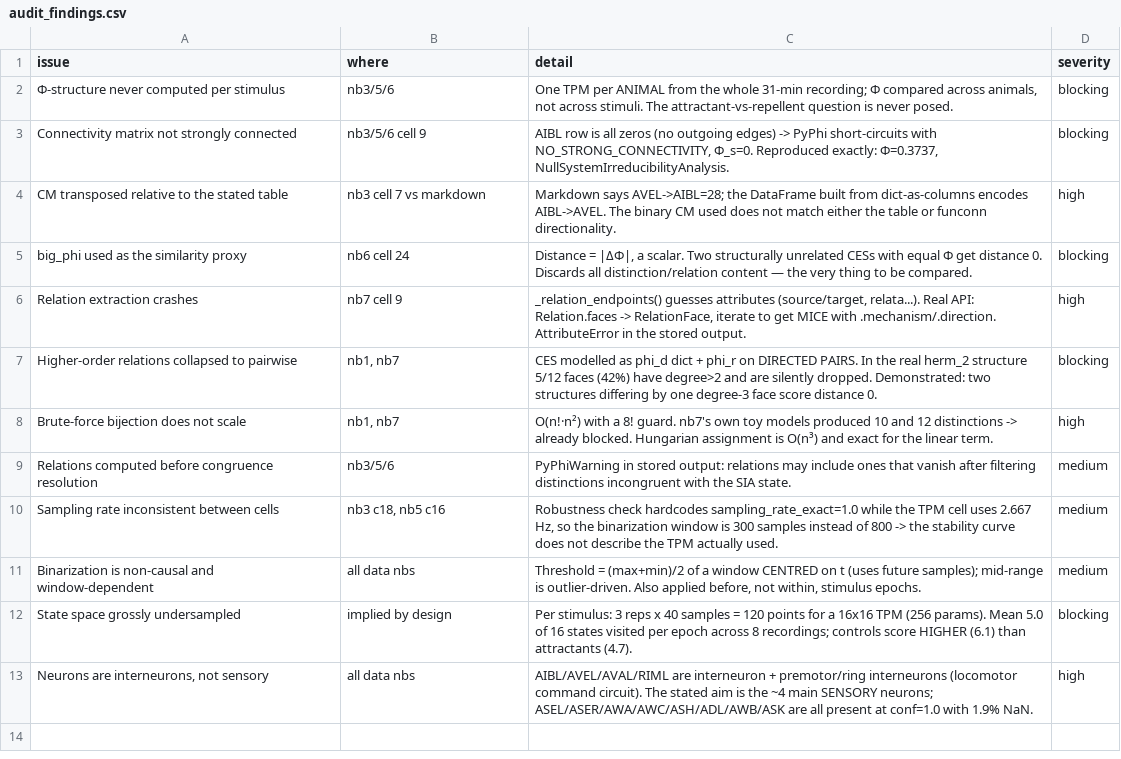
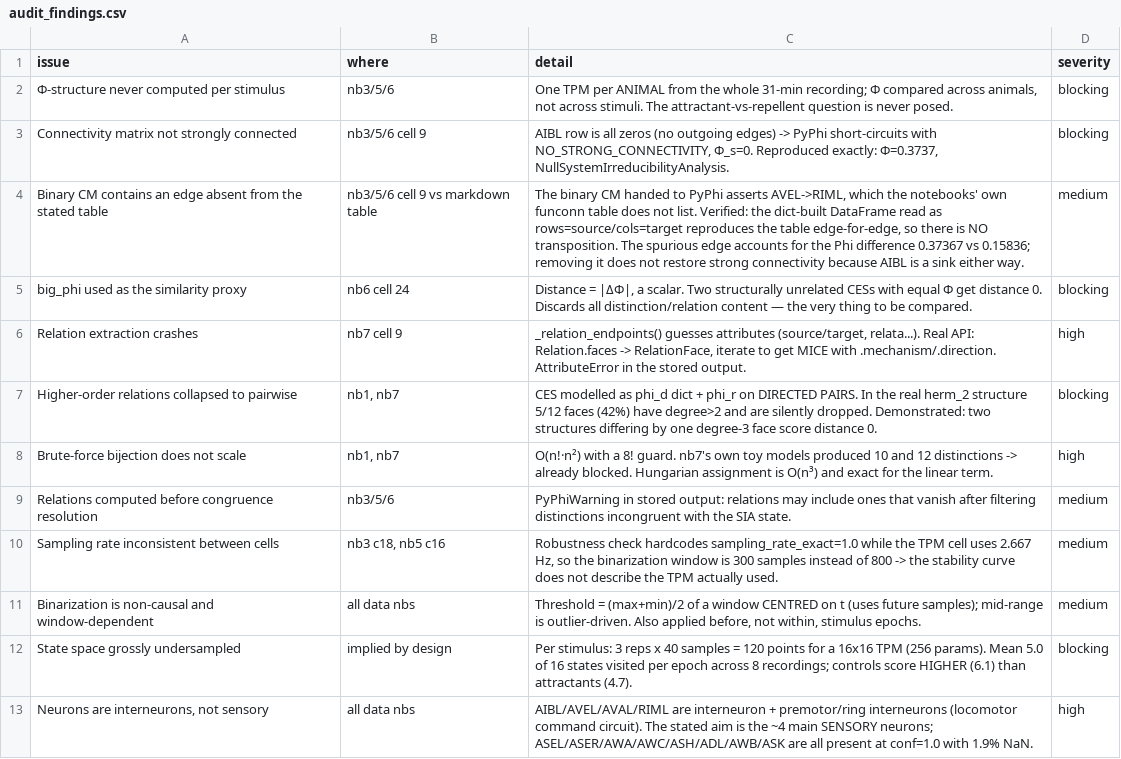
Before and after one commit to maierav/iit4-celegans-phi-structure, a CSV file: results/audit_findings.csv, drawn as a sheet.

Commit message:
Correct connectivity-matrix finding: spurious edge, not transposition
The dict-built DataFrame, read as rows=source/cols=target, reproduces the
stated funconn table edge-for-edge; there is no transposition. The actual
defect is that the binary CM handed to PyPhi asserts an AVEL->RIML edge the
table does not contain, which accounts for the Phi difference 0.37367 vs
0.15836. Notebook 02 now verifies the equivalence explicitly and prints the
disagreeing cell. AIBL remains a sink either way, so the strong-connectivity
conclusion is unchanged.

Updated: notebook 02 (+ .ipynb), README, ces_hypergraph docstring, audit CSV.

```diff
--- a/results/audit_findings.csv
+++ b/results/audit_findings.csv
@@ -3,3 +3,3 @@ issue,where,detail,severity
 Connectivity matrix not strongly connected,nb3/5/6 cell 9,"AIBL row is all zeros (no outgoing edges) -> PyPhi short-circuits with NO_STRONG_CONNECTIVITY, Φ_s=0. Reproduced exactly: Φ=0.3737, NullSystemIrreducibilityAnalysis.",blocking
-CM transposed relative to the stated table,nb3 cell 7 vs markdown,Markdown says AVEL->AIBL=28; the DataFrame built from dict-as-columns encodes AIBL->AVEL. The binary CM used does not match either the table or funconn directionality.,high
+Binary CM contains an edge absent from the stated table,nb3/5/6 cell 9 vs markdown table,"The binary CM handed to PyPhi asserts AVEL->RIML, which the notebooks' own funconn table does not list. Verified: the dict-built DataFrame read as rows=source/cols=target reproduces the table edge-for-edge, so there is NO transposition. The spurious edge accounts for the Phi difference 0.37367 vs 0.15836; removing it does not restore strong connectivity because AIBL is a sink either way.",medium
 big_phi used as the similarity proxy,nb6 cell 24,"Distance = |ΔΦ|, a scalar. Two structurally unrelated CESs with equal Φ get distance 0. Discards all distinction/relation content — the very thing to be compared.",blocking
```
Also changed, not shown: results/phi_structure_variants.csv, 7 other files.
